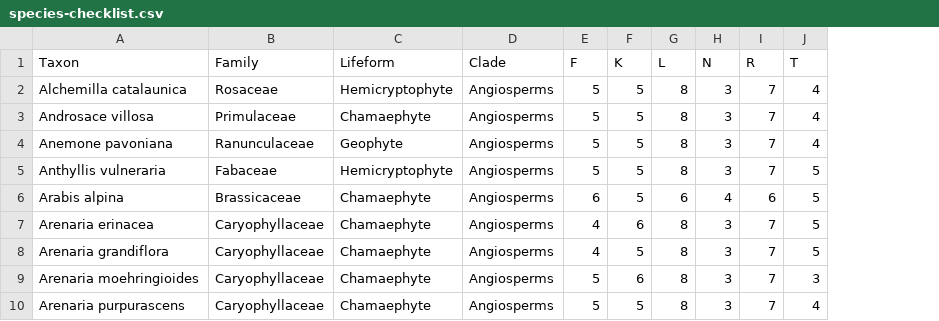
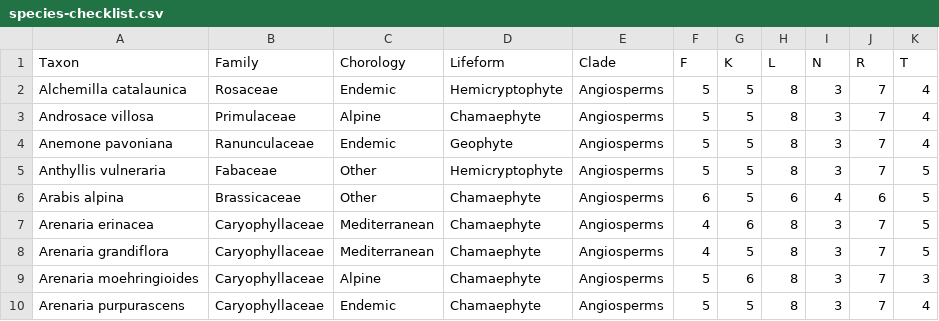
Before and after one commit to efernandezpascual/picos, a CSV file: data/species-checklist.csv, drawn as a sheet; only a part is shown; the diff names each change by its address in the sheet, - before the commit and + after, or states it on an @@ line.

Commit message:
species chorology

```diff
--- a/data/species-checklist.csv
+++ b/data/species-checklist.csv
+column C (Chorology), rows 2-10: Endemic | Alpine | Endemic | Other | Other | Mediterranean | Mediterranean | Alpine | Endemic
```
Also changed, not shown: 4 other files.
